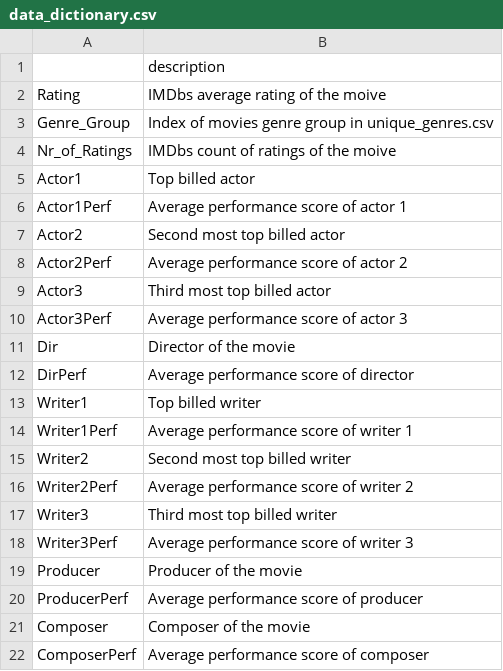
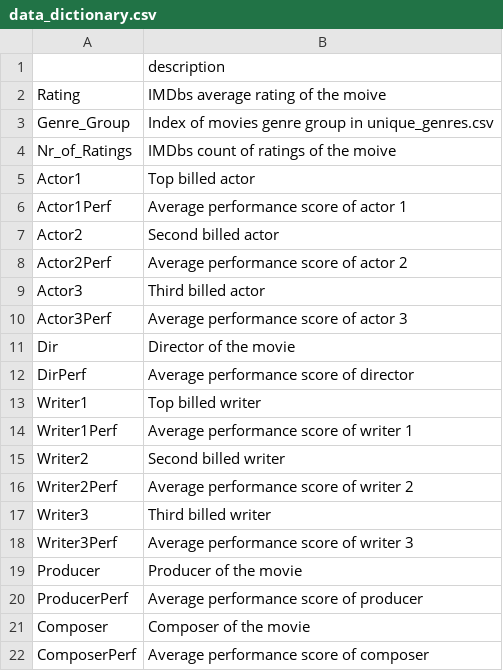
Before and after one commit to Vildmusen/DataMiningNetflix, a CSV file: data_dictionary.csv, drawn as a sheet.

```diff
--- a/data_dictionary.csv
+++ b/data_dictionary.csv
@@ -6,5 +6,5 @@ Actor1,Top billed actor
 Actor1Perf,Average performance score of actor 1
-Actor2,Second most top billed actor
+Actor2,Second billed actor
 Actor2Perf,Average performance score of actor 2
-Actor3,Third most top billed actor
+Actor3,Third billed actor
 Actor3Perf,Average performance score of actor 3
@@ -14,5 +14,5 @@ Writer1,Top billed writer
 Writer1Perf,Average performance score of writer 1
-Writer2,Second most top billed writer
+Writer2,Second billed writer
 Writer2Perf,Average performance score of writer 2
-Writer3,Third most top billed writer
+Writer3,Third billed writer
 Writer3Perf,Average performance score of writer 3
```
Also changed, not shown: 1 other file.
